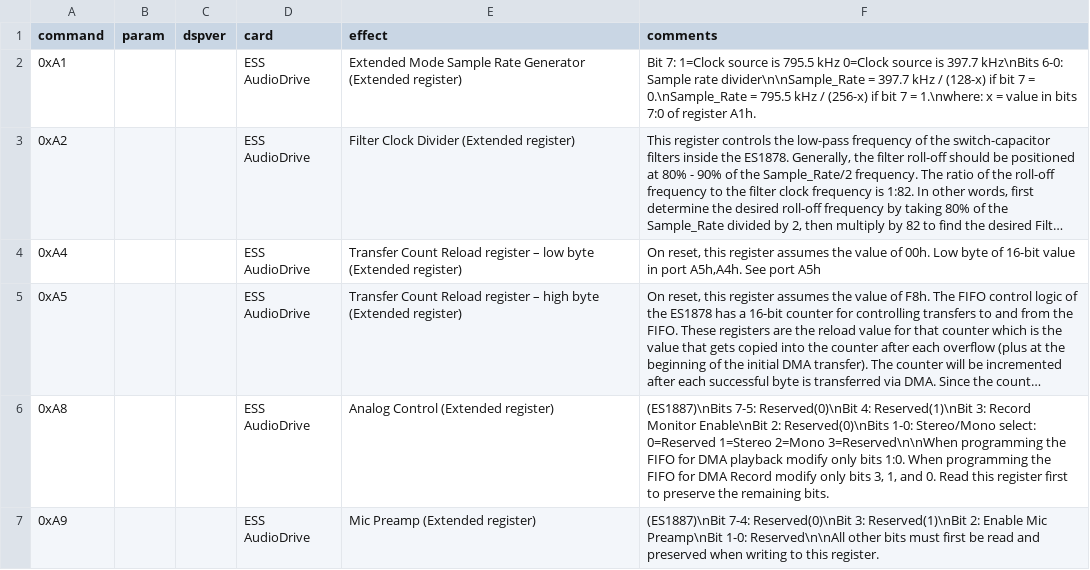
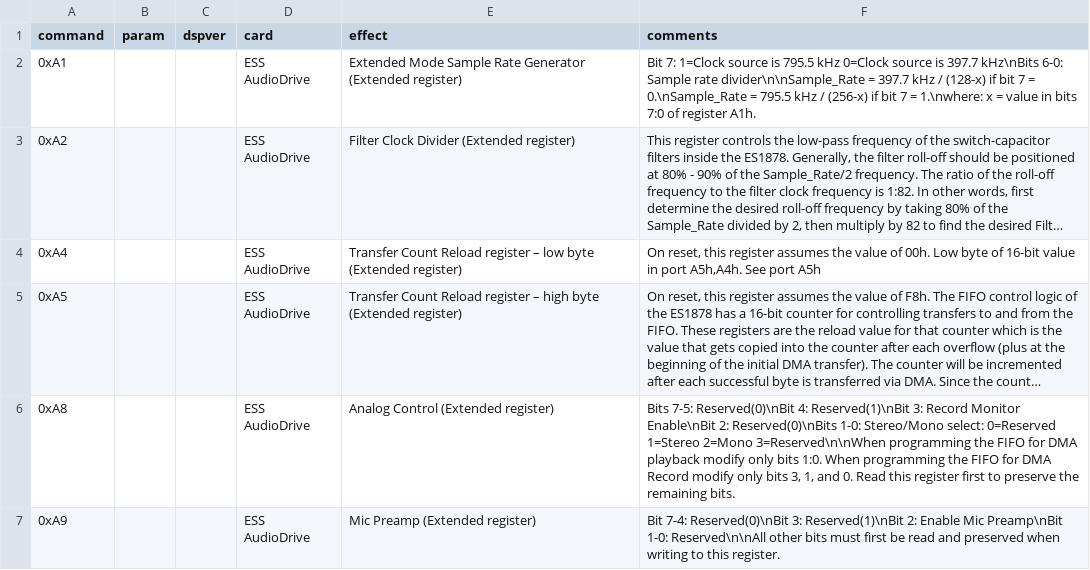
Before and after one commit to joncampbell123/a-pile-of-documentation, a CSV file: tables/sound/ibm/sound-blaster/sound-blaster-dsp-commands/hackipedia-org--hackipedia-org-sound-and-music-sound-blaster-ess-audiodrive-ess1887.csv, drawn as a sheet; only a part is shown; long unchanged cells end in …; the diff covers the shown part only; the diff names each change by its address in the sheet, - before the commit and + after, or states it on an @@ line.

```diff
--- a/tables/sound/ibm/sound-blaster/sound-blaster-dsp-commands/hackipedia-org--hackipedia-org-sound-and-music-sound-blaster-ess-audiodrive-ess1887.csv
+++ b/tables/sound/ibm/sound-blaster/sound-blaster-dsp-commands/hackipedia-org--hackipedia-org-sound-and-music-sound-blaster-ess-audiodrive-ess1887.csv
-F6 (comments): (ES1887)\nBits 7-5: Reserved(0)\nBit…
+F6 (comments): Bits 7-5: Reserved(0)\nBit…
-F7 (comments): (ES1887)\nBit 7-4: Reserved(0)\nBit…
+F7 (comments): Bit 7-4: Reserved(0)\nBit…
```
Also changed, not shown: 2 edited cells elsewhere in this file, tables/sound/ibm/sound-blaster/sound-blaster-dsp-commands/github--tubetime-schlae-sb-firmware-sbv202.csv, tables/sound/ibm/sound-blaster/sound-blaster-dsp-commands/hackipedia-org--hackipedia-org-sound-and-music-sound-blaster-ess-audiodrive-ess1879.csv, 7 other files.
